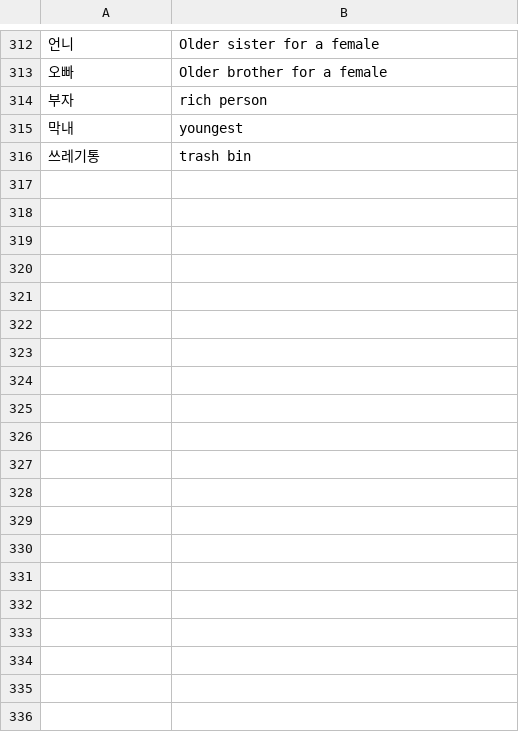
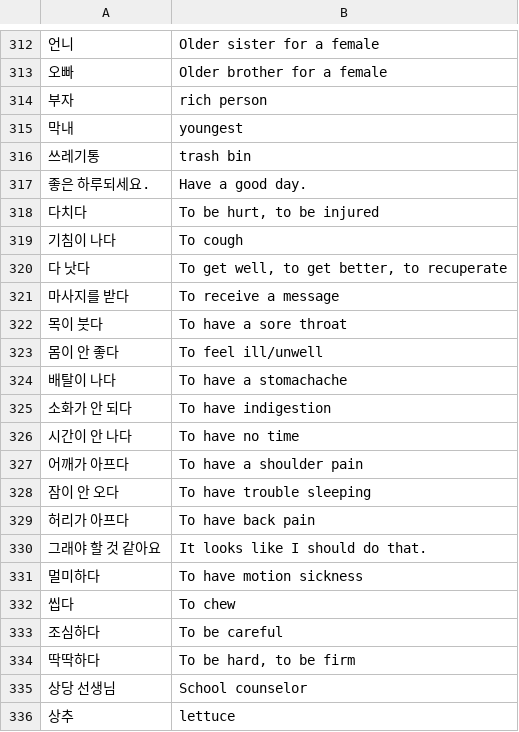
Before and after one commit to nilanshutwinkle/random-notes, a CSV file: flashcards/Language flashcards/Korean/KCC/kcc-intermediate-2.csv, drawn as a sheet; only a part is shown, gaps mark what is left out; the diff covers the shown part only; the diff names each change by its address in the sheet, - before the commit and + after, or states it on an @@ line.

Commit message:
선생님의 어휘, 교과서 5과 어휘

```diff
--- a/flashcards/Language flashcards/Korean/KCC/kcc-intermediate-2.csv
+++ b/flashcards/Language flashcards/Korean/KCC/kcc-intermediate-2.csv
+row 317: 좋은 하루되세요. | Have a good day.
+row 318: 다치다 | To be hurt, to be injured
+row 319: 기침이 나다 | To cough
+row 320: 다 낫다 | To get well, to get better, to recuperate
+row 321: 마사지를 받다 | To receive a message
+row 322: 목이 붓다 | To have a sore throat
+row 323: 몸이 안 좋다 | To feel ill/unwell
+row 324: 배탈이 나다 | To have a stomachache
+row 325: 소화가 안 되다 | To have indigestion
+row 326: 시간이 안 나다 | To have no time
+row 327: 어깨가 아프다 | To have a shoulder pain
+row 328: 잠이 안 오다 | To have trouble sleeping
+row 329: 허리가 아프다 | To have back pain
+row 330: 그래야 할 것 같아요 | It looks like I should do that.
+row 331: 멀미하다 | To have motion sickness
+row 332: 씹다 | To chew
+row 333: 조심하다 | To be careful
+row 334: 딱딱하다 | To be hard, to be firm
+row 335: 상당 선생님 | School counselor
+row 336: 상추 | lettuce
```
Also changed, not shown: 36 added rows elsewhere in this file.
